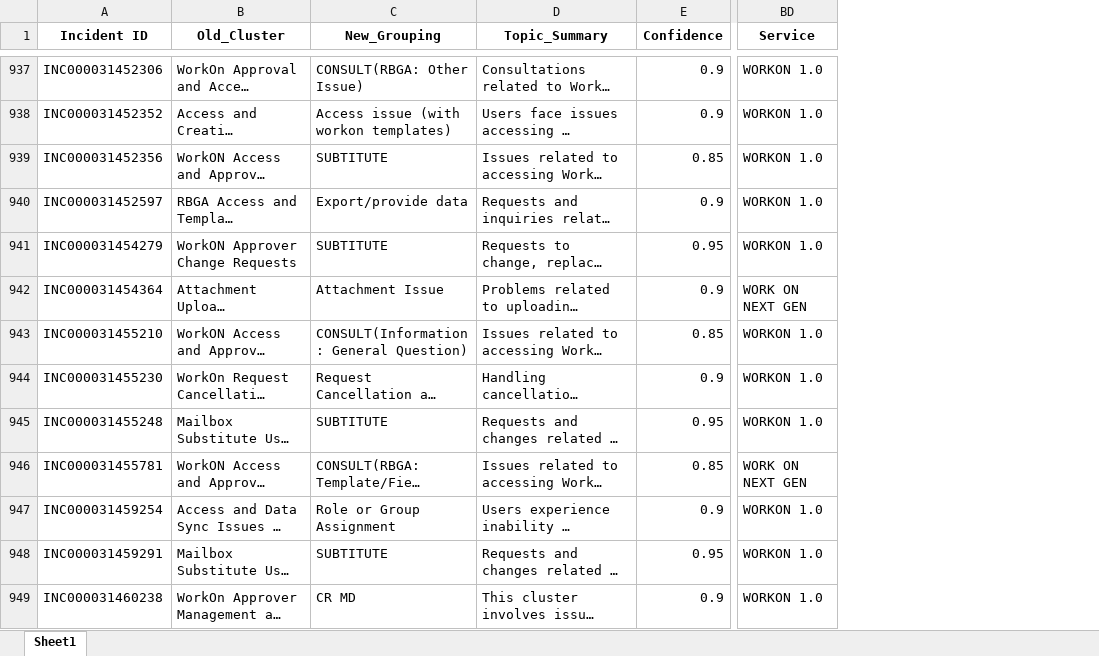
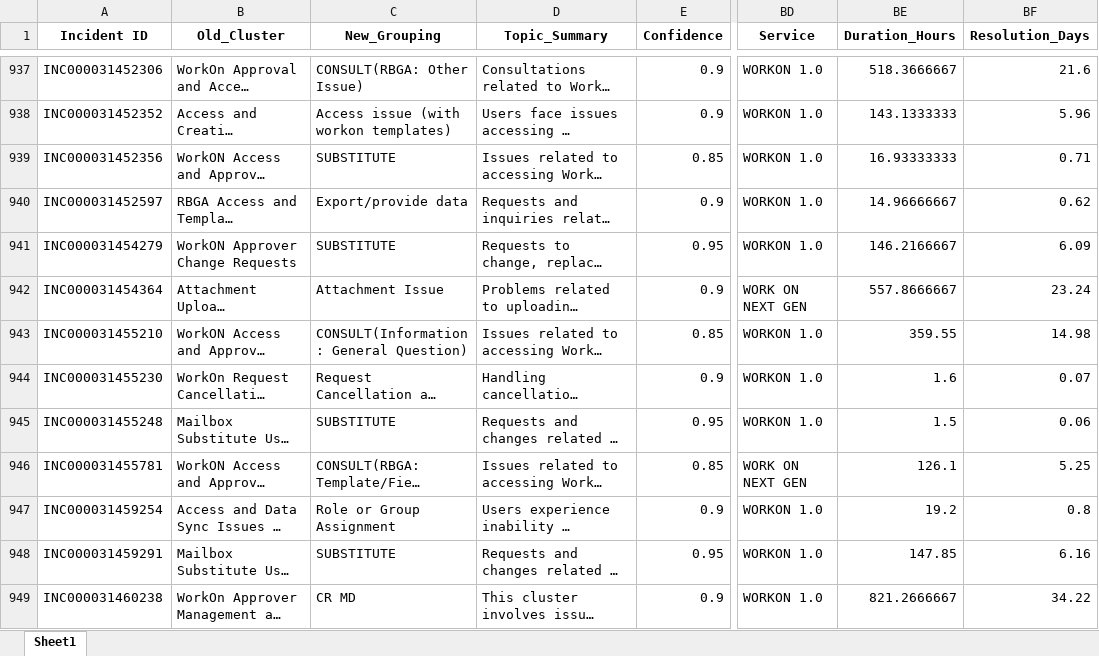
Before and after one commit to dudd203204/PJ-07-SMT_Analysis, an Excel workbook: Ticket_Cluster_Mapping_Complete.xlsx, sheet Sheet1, drawn as a sheet; only a part is shown, gaps mark what is left out; long unchanged cells end in …; values as stored, in another font and other column widths than the file's, no borders; the diff covers the shown part only; the diff names each change by its address in the sheet, - before the commit and + after, or states it on an @@ line.

Commit message:
Phase 11: Consolidate Chatbot groupings + Fix spelling errors + Cleanup old files
- Merged 'chatbot' (1) + 'Chatbot issue' (2) -> 'Chatbot issue' (3)
- Fixed spelling: SUBTITUTE -> SUBSTITUTE (159 tickets)
- Consolidated 36 groupings to 35
- Deleted 10 old/superseded statistics files
- Final: Ticket_Cluster_Mapping_Complete.xlsx (master) + Statistics_Latest_Consolidated.xlsx (final stats)
- 1,616 tickets classified with CONSULT (359), Server issue (327), CR MD (294)

```diff
--- a/Ticket_Cluster_Mapping_Complete.xlsx (sheet Sheet1)
+++ b/Ticket_Cluster_Mapping_Complete.xlsx (sheet Sheet1)
+column BE (Duration_Hours), rows 937-949: 518.3666667 | 143.1333333 | 16.93333333 | 14.96666667 | 146.2166667 | 557.8666667 | 359.55 | 1.6 | 1.5 | 126.1 | 19.2 | 147.85 | 821.2666667
+column BF (Resolution_Days), rows 937-949: 21.6 | 5.96 | 0.71 | 0.62 | 6.09 | 23.24 | 14.98 | 0.07 | 0.06 | 5.25 | 0.8 | 6.16 | 34.22
-C939 (New_Grouping): SUBTITUTE
+C939 (New_Grouping): SUBSTITUTE
-C941 (New_Grouping): SUBTITUTE
+C941 (New_Grouping): SUBSTITUTE
-C945 (New_Grouping): SUBTITUTE
+C945 (New_Grouping): SUBSTITUTE
-C948 (New_Grouping): SUBTITUTE
+C948 (New_Grouping): SUBSTITUTE
```
Also changed, not shown: 156 edited cells elsewhere in this sheet, 10 other files.
